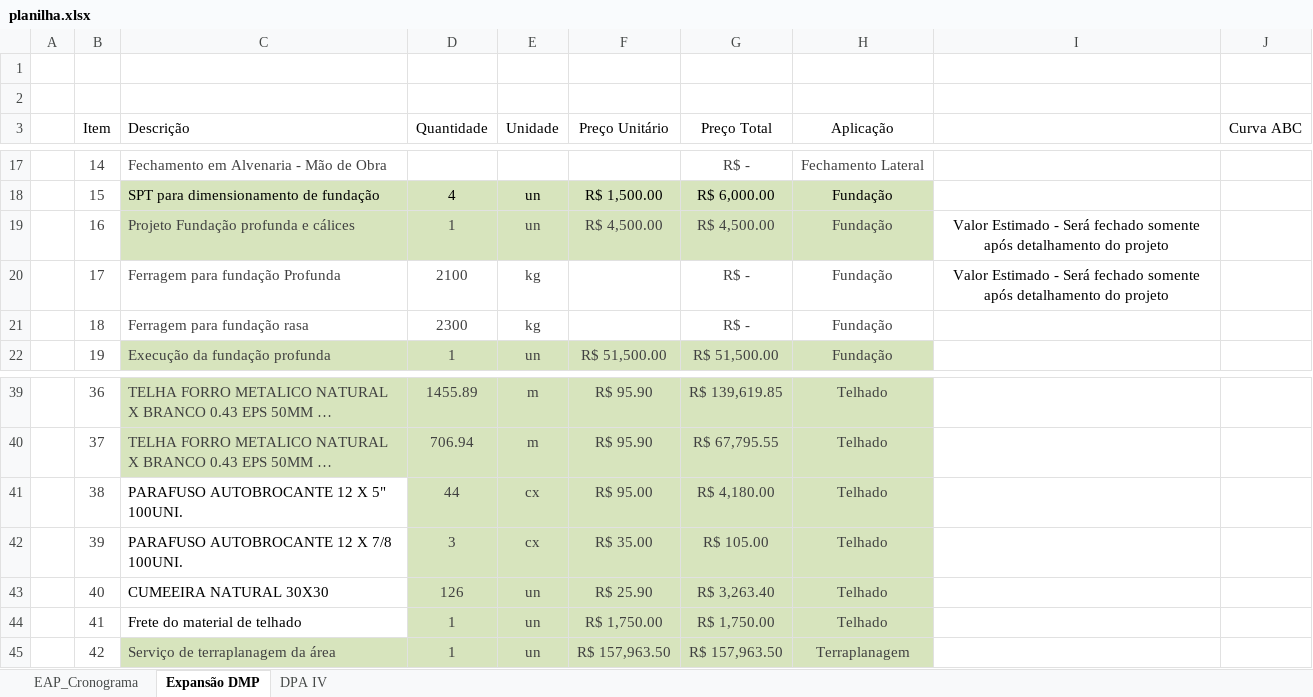
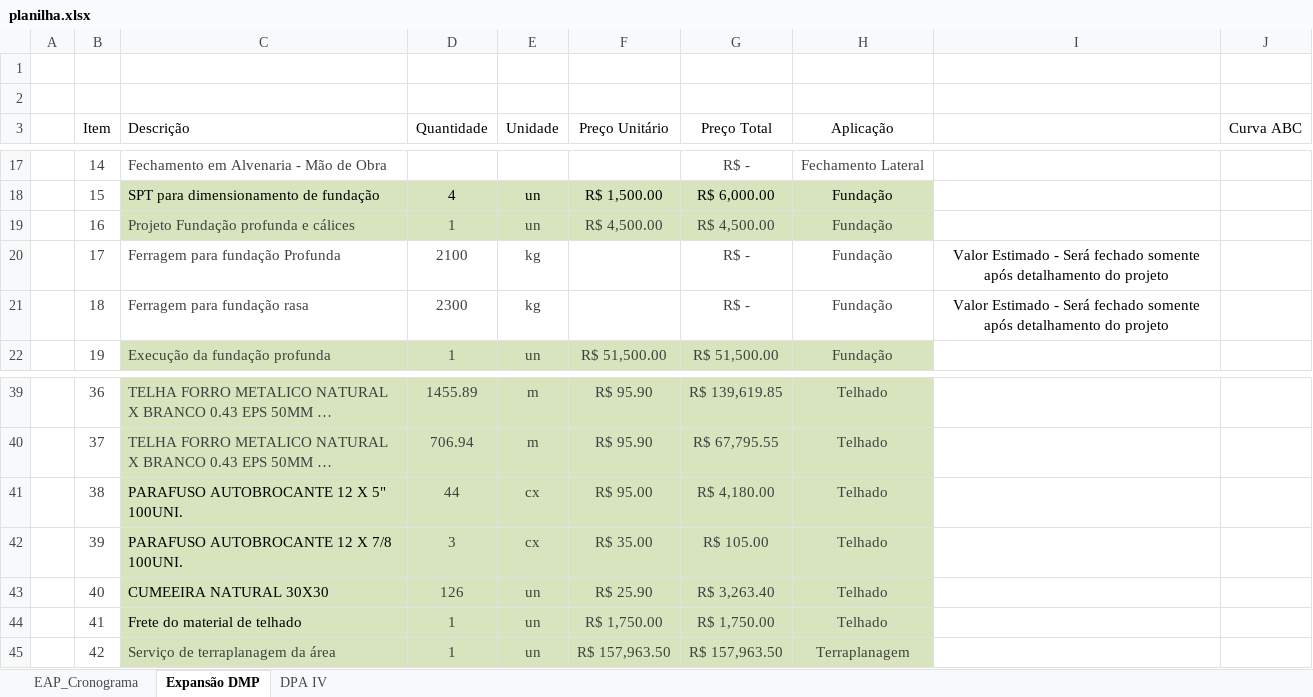
Before and after one commit to Geanfer10/-painel-curva-abc, an Excel workbook: dados/planilha.xlsx, sheet Expansão DMP, drawn as a sheet; only a part is shown, gaps mark what is left out; long unchanged cells end in …; values as stored, in another font and other column widths than the file's, no borders; table styles not drawn; the diff names each change by its address in the sheet, - before the commit and + after, or states it on an @@ line.

```diff
--- a/dados/planilha.xlsx (sheet Expansão DMP)
+++ b/dados/planilha.xlsx (sheet Expansão DMP)
-I19: Valor Estimado - Será fechado somente após detalhamento do projeto
+I19: (empty)
-I21: (empty)
+I21: Valor Estimado - Será fechado somente após detalhamento do projeto
-C41:C44 fill: none
+C41:C44 fill: #D7E4BD
```
Also changed, not shown: sheet DPA IV, formulas that keep their value.
